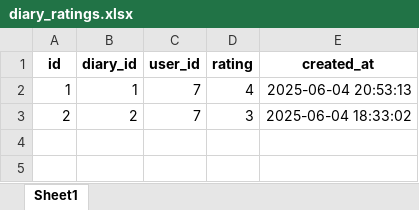
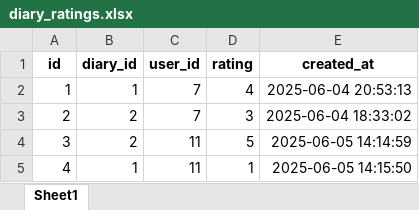
Before and after one commit to naimore3/Personalized-Travel-System, an Excel workbook: data/diary_ratings.xlsx, sheet Sheet1, drawn as a sheet; values as stored, in another font and other column widths than the file's, no borders; the diff names each change by its address in the sheet, - before the commit and + after, or states it on an @@ line.

```diff
--- a/data/diary_ratings.xlsx (sheet Sheet1)
+++ b/data/diary_ratings.xlsx (sheet Sheet1)
+row 4: 3 | 2 | 11 | 5 | 2025-06-05 14:14:59
+row 5: 4 | 1 | 11 | 1 | 2025-06-05 14:15:50
```
Also changed, not shown: data/browse_history.xlsx, data/places.xlsx, 4 other files.
